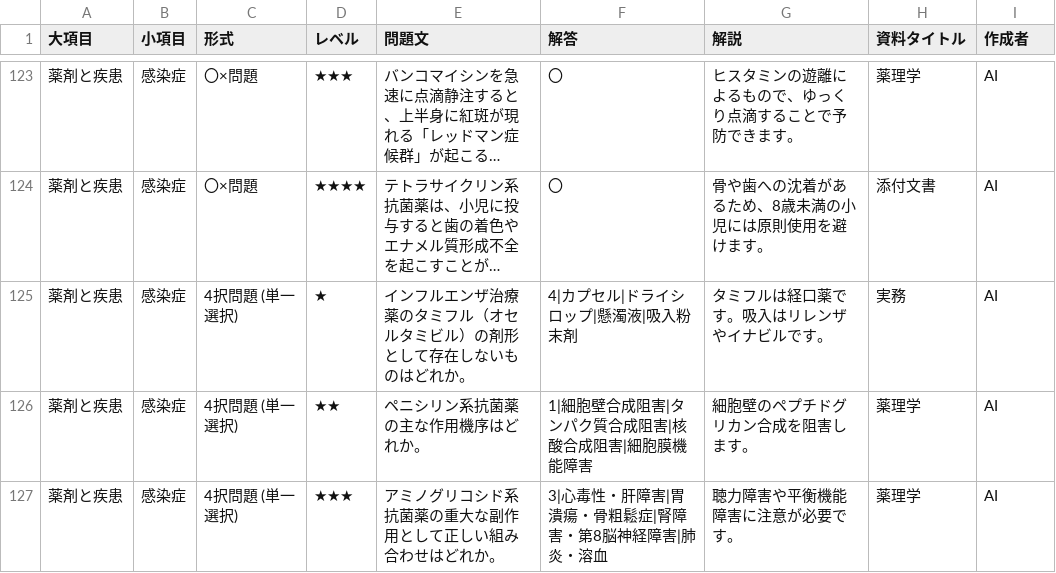
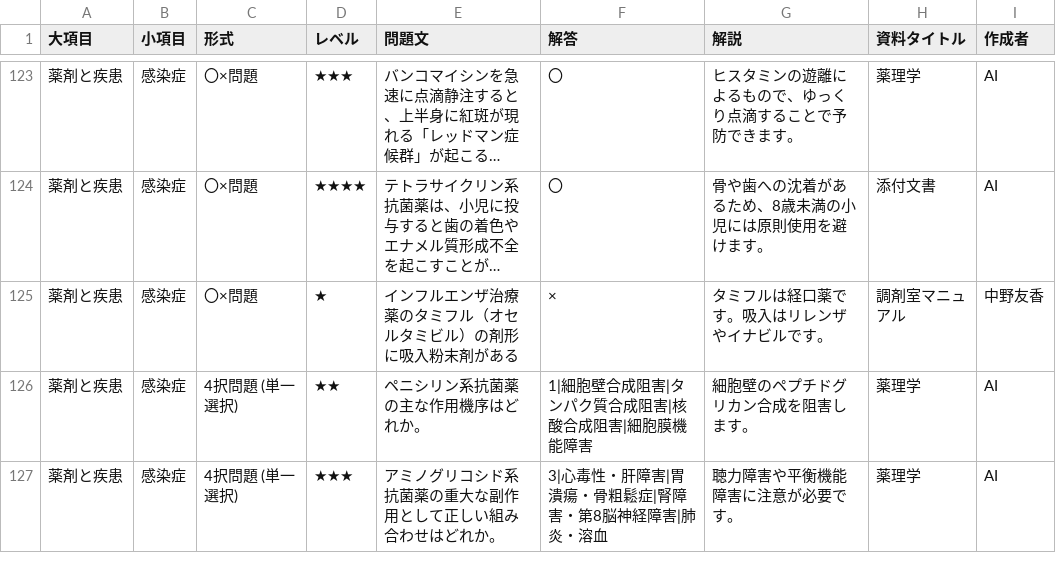
Before and after one commit to kazuitoyakuzai2021/P-Quest, a CSV file: assets/spread_data/questions.csv, drawn as a sheet; only a part is shown, gaps mark what is left out; long unchanged cells end in …; the diff names each change by its address in the sheet, - before the commit and + after, or states it on an @@ line.

Commit message:
Sync: assets/spread_data/questions.csv

```diff
--- a/assets/spread_data/questions.csv
+++ b/assets/spread_data/questions.csv
-C125 (形式): 4択問題 (単一選択)
+C125 (形式): 〇×問題
-E125 (問題文): インフルエンザ治療薬のタミフル（オセルタミビル）の剤形として存在しないものはどれか。
+E125 (問題文): インフルエンザ治療薬のタミフル（オセルタミビル）の剤形に吸入粉末剤がある
-F125 (解答): 4|カプセル|ドライシロップ|懸濁液|吸入粉末剤
+F125 (解答): ×
-H125 (資料タイトル): 実務
+H125 (資料タイトル): 調剤室マニュアル
-I125 (作成者): AI
+I125 (作成者): 中野友香
```
